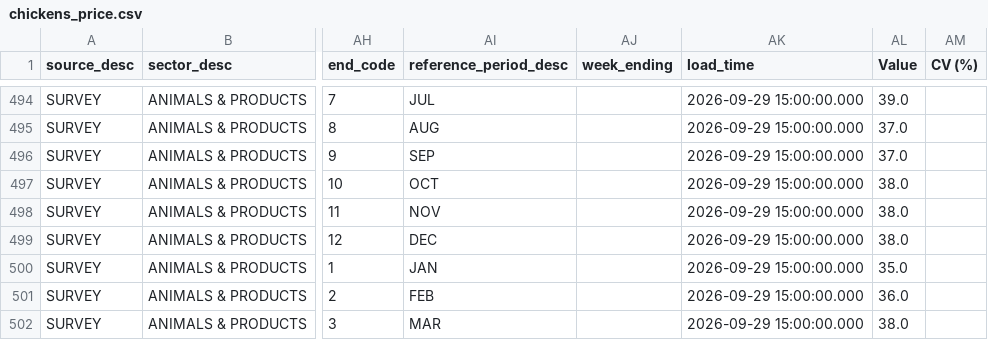
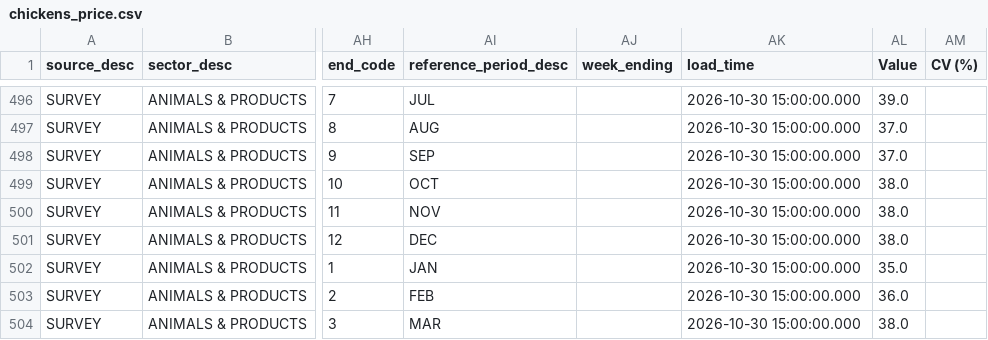
Before and after one commit to Chrisguo2000/global-agri-data-monitor, a CSV file: data/raw/chickens_price.csv, drawn as a sheet; only a part is shown, gaps mark what is left out; addresses are those after the commit; the diff covers the shown part only; the diff names each change by its address in the sheet, - before the commit and + after, or states it on an @@ line.

```diff
--- a/data/raw/chickens_price.csv
+++ b/data/raw/chickens_price.csv
-AK496:AK504 (load_time): 2026-09-29 15:00:00.000
+AK496:AK504 (load_time): 2026-10-30 15:00:00.000
```
Also changed, not shown: 2 added rows and 40 edited cells elsewhere in this file, data/raw/corn_price.csv, data/raw/eggs_price.csv, 10 other files.
